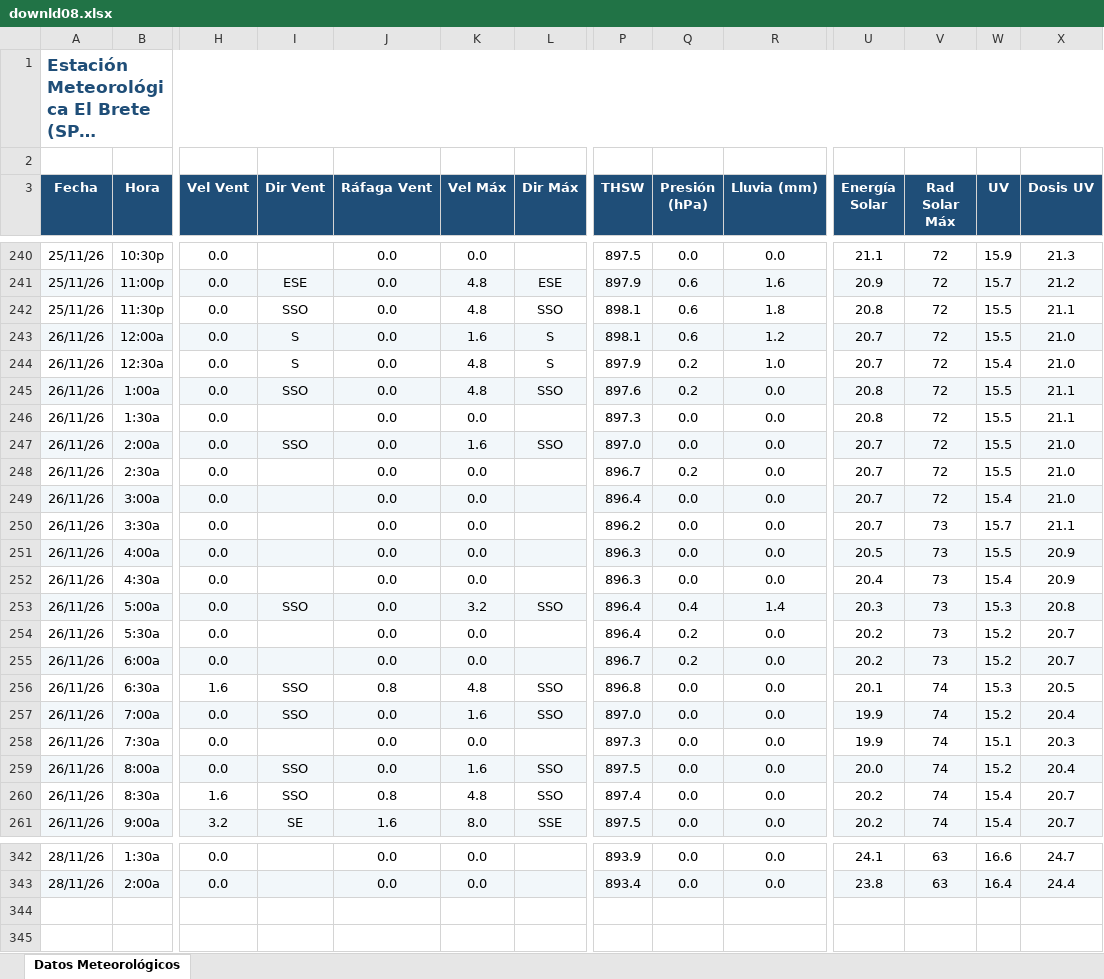
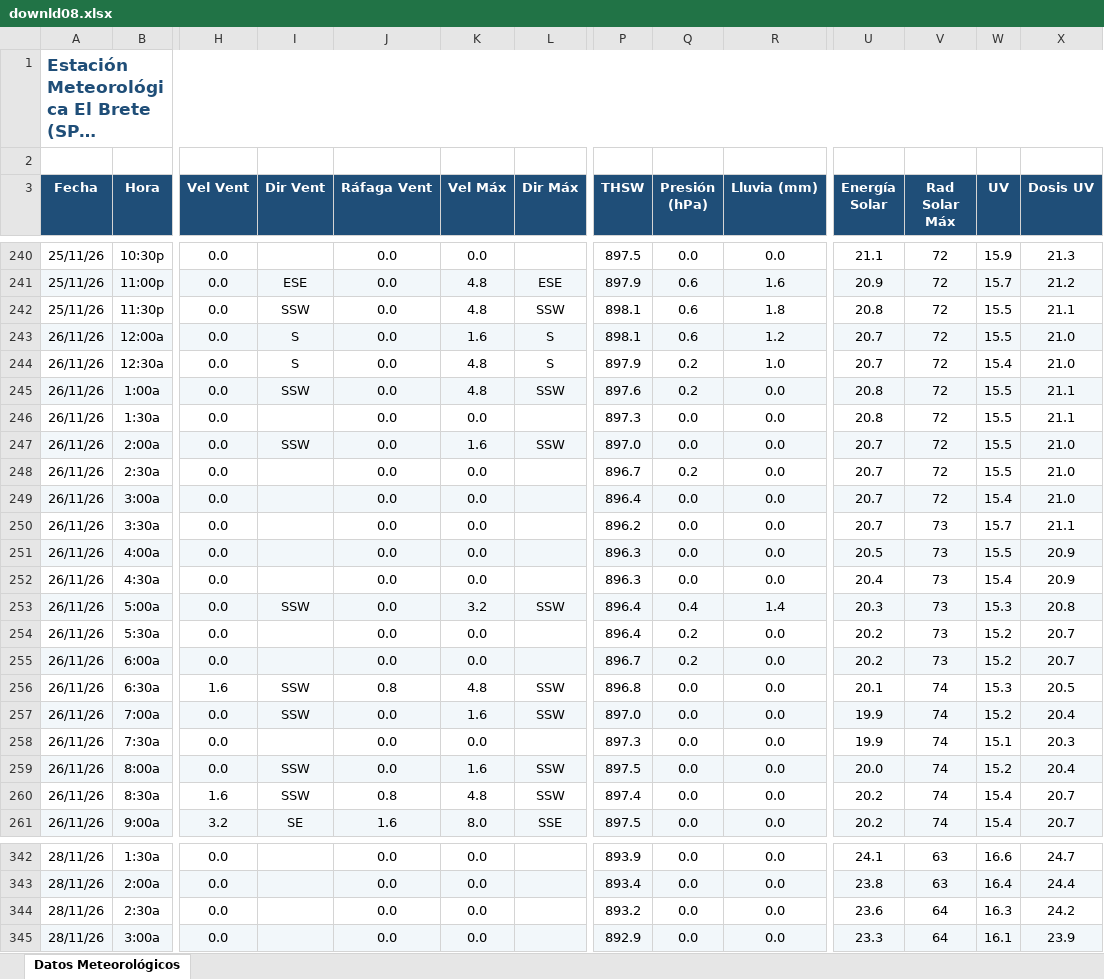
Before and after one commit to intasalta/ema_elbrete, an Excel workbook: downld08.xlsx, sheet Datos Meteorológicos, drawn as a sheet; only a part is shown, gaps mark what is left out; long unchanged cells end in …; values as stored, in another font and other column widths than the file's, no borders; rows hold the shown columns only; the diff covers the shown part only; the diff names each change by its address in the sheet, - before the commit and + after, or states it on an @@ line.

```diff
--- a/downld08.xlsx (sheet Datos Meteorológicos)
+++ b/downld08.xlsx (sheet Datos Meteorológicos)
-I242 (Dir Vent): SSO
+I242 (Dir Vent): SSW
-L242 (Dir Máx): SSO
+L242 (Dir Máx): SSW
-I245 (Dir Vent): SSO
+I245 (Dir Vent): SSW
-L245 (Dir Máx): SSO
+L245 (Dir Máx): SSW
-I247 (Dir Vent): SSO
+I247 (Dir Vent): SSW
-L247 (Dir Máx): SSO
+L247 (Dir Máx): SSW
-I253 (Dir Vent): SSO
+I253 (Dir Vent): SSW
-L253 (Dir Máx): SSO
+L253 (Dir Máx): SSW
-I256:I257 (Dir Vent): SSO
+I256:I257 (Dir Vent): SSW
-L256:L257 (Dir Máx): SSO
+L256:L257 (Dir Máx): SSW
-I259:I260 (Dir Vent): SSO
+I259:I260 (Dir Vent): SSW
-L259:L260 (Dir Máx): SSO
+L259:L260 (Dir Máx): SSW
+row 344: 28/11/26 | 2:30a | 0.0 |  | 0.0 | 0.0 |  | 893.2 | 0.0 | 0.0 | 23.6 | 64 | 16.3 | 24.2
+row 345: 28/11/26 | 3:00a | 0.0 |  | 0.0 | 0.0 |  | 892.9 | 0.0 | 0.0 | 23.3 | 64 | 16.1 | 23.9
```
Also changed, not shown: 15 edited cells elsewhere in this sheet, downld02.xlsx, 2 other files.
